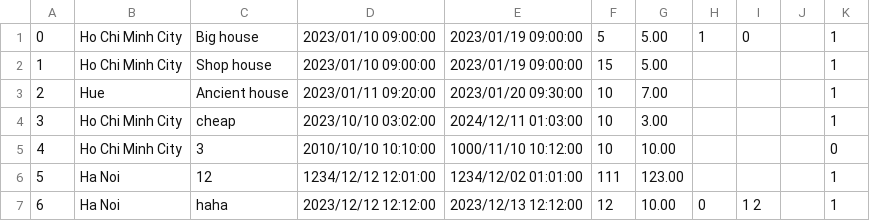
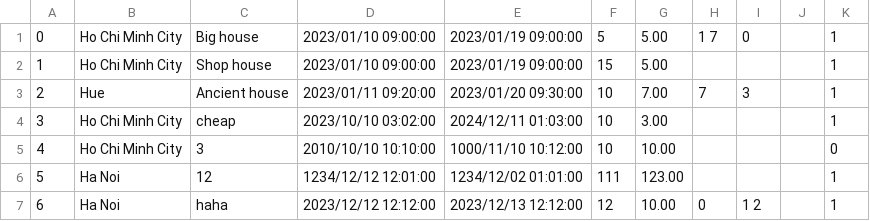
Before and after one commit to nguyennguyenkhuong1212/Advanced-Programming-Technique---Final-Project, a CSV file: RepoService/HouseList.csv, drawn as a sheet.

```diff
--- a/RepoService/HouseList.csv
+++ b/RepoService/HouseList.csv
@@ -1,4 +1,4 @@
-0,Ho Chi Minh City,Big house,2023/01/10 09:00:00,2023/01/19 09:00:00,5,5.00,1,0,,1
+0,Ho Chi Minh City,Big house,2023/01/10 09:00:00,2023/01/19 09:00:00,5,5.00,1 7,0,,1
 1,Ho Chi Minh City,Shop house,2023/01/10 09:00:00,2023/01/19 09:00:00,15,5.00,,,,1
-2,Hue,Ancient house,2023/01/11 09:20:00,2023/01/20 09:30:00,10,7.00,,,,1
+2,Hue,Ancient house,2023/01/11 09:20:00,2023/01/20 09:30:00,10,7.00,7,3,,1
 3,Ho Chi Minh City,cheap,2023/10/10 03:02:00,2024/12/11 01:03:00,10,3.00,,,,1
```
Also changed, not shown: RepoService/MemberList.csv, RepoService/RequestList.csv, 7 other files.
